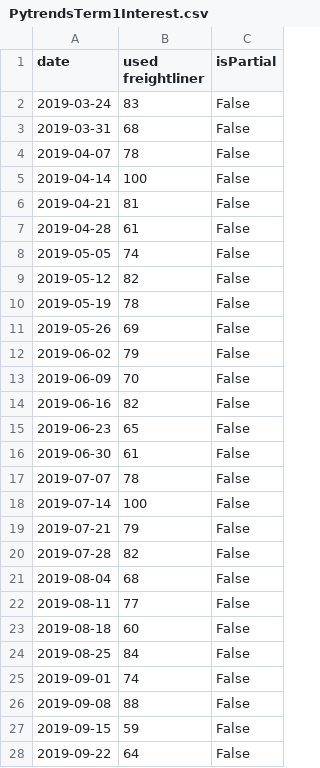
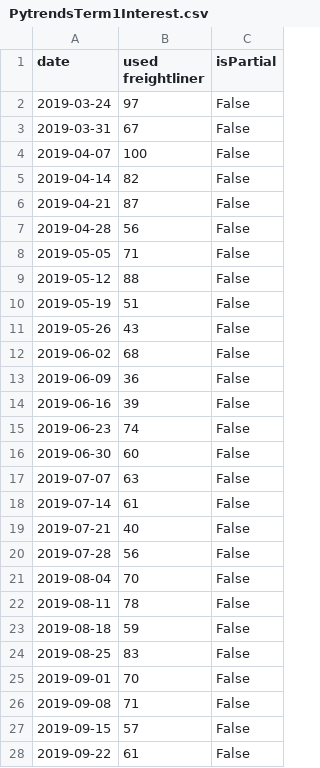
Before and after one commit to eth212/QMIND, a CSV file: WFAppNB/dashboard/static/dashboard/csv/PytrendsTerm1Interest.csv, drawn as a sheet; only a part is shown; the diff covers the shown part only.

```diff
--- a/WFAppNB/dashboard/static/dashboard/csv/PytrendsTerm1Interest.csv
+++ b/WFAppNB/dashboard/static/dashboard/csv/PytrendsTerm1Interest.csv
@@ -1,28 +1,28 @@
 date,used freightliner,isPartial
-2019-03-24,83,False
-2019-03-31,68,False
-2019-04-07,78,False
-2019-04-14,100,False
-2019-04-21,81,False
-2019-04-28,61,False
-2019-05-05,74,False
-2019-05-12,82,False
-2019-05-19,78,False
-2019-05-26,69,False
-2019-06-02,79,False
-2019-06-09,70,False
-2019-06-16,82,False
-2019-06-23,65,False
-2019-06-30,61,False
-2019-07-07,78,False
-2019-07-14,100,False
-2019-07-21,79,False
-2019-07-28,82,False
-2019-08-04,68,False
-2019-08-11,77,False
-2019-08-18,60,False
-2019-08-25,84,False
-2019-09-01,74,False
-2019-09-08,88,False
-2019-09-15,59,False
-2019-09-22,64,False
+2019-03-24,97,False
+2019-03-31,67,False
+2019-04-07,100,False
+2019-04-14,82,False
+2019-04-21,87,False
+2019-04-28,56,False
+2019-05-05,71,False
+2019-05-12,88,False
+2019-05-19,51,False
+2019-05-26,43,False
+2019-06-02,68,False
+2019-06-09,36,False
+2019-06-16,39,False
+2019-06-23,74,False
+2019-06-30,60,False
+2019-07-07,63,False
+2019-07-14,61,False
+2019-07-21,40,False
+2019-07-28,56,False
+2019-08-04,70,False
+2019-08-11,78,False
+2019-08-18,59,False
+2019-08-25,83,False
+2019-09-01,70,False
+2019-09-08,71,False
+2019-09-15,57,False
+2019-09-22,61,False
```
Also changed, not shown: 25 edited cells elsewhere in this file, WFAppNB/dashboard/static/dashboard/csv/HistData.csv, WFAppNB/dashboard/static/dashboard/csv/MapData.csv, 4 other files.
